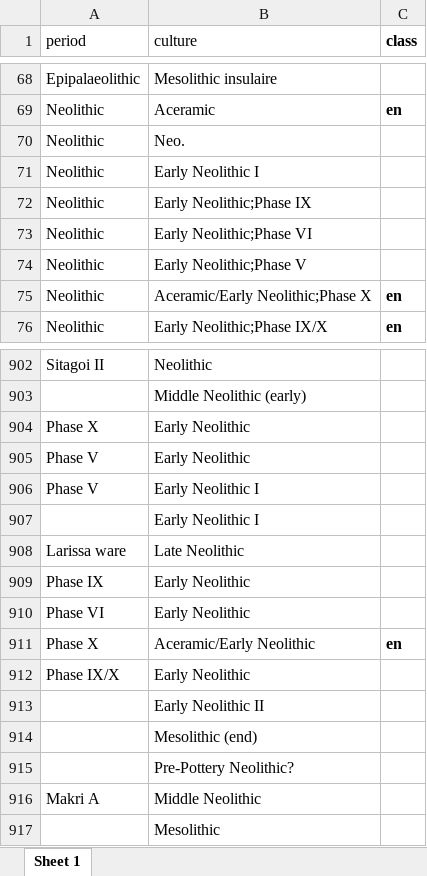
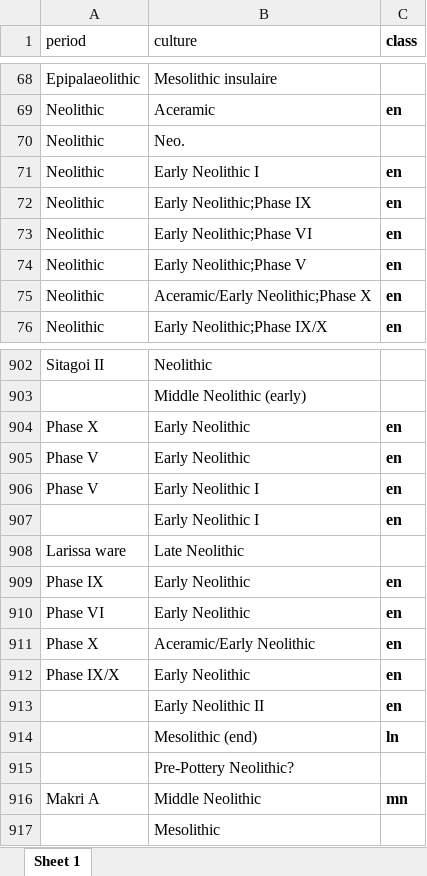
Before and after one commit to zoometh/neonet, an Excel workbook: doc/ref_table_per.xlsx, sheet Sheet 1, drawn as a sheet; only a part is shown, gaps mark what is left out; values as stored, in another font and other column widths than the file's, no borders; the diff covers the shown part only; the diff names each change by its address in the sheet, - before the commit and + after, or states it on an @@ line.

```diff
--- a/doc/ref_table_per.xlsx (sheet Sheet 1)
+++ b/doc/ref_table_per.xlsx (sheet Sheet 1)
-C71:C74 (class): (empty)
+C71:C74 (class): en
-C904:C907 (class): (empty)
+C904:C907 (class): en
-C909:C910 (class): (empty)
+C909:C910 (class): en
-C912:C913 (class): (empty)
+C912:C913 (class): en
-C914 (class): (empty)
+C914 (class): ln
-C916 (class): (empty)
+C916 (class): mn
```
Also changed, not shown: 8 edited cells elsewhere in this sheet, 5 other files.
